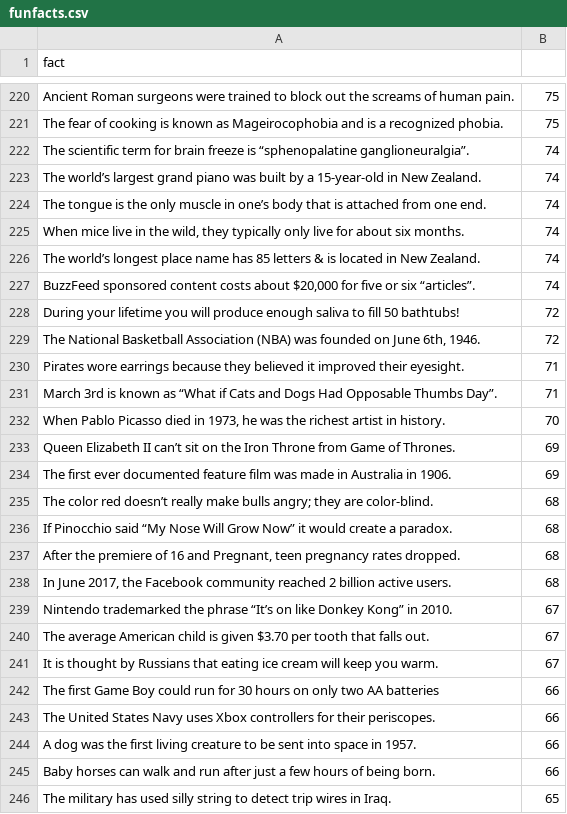
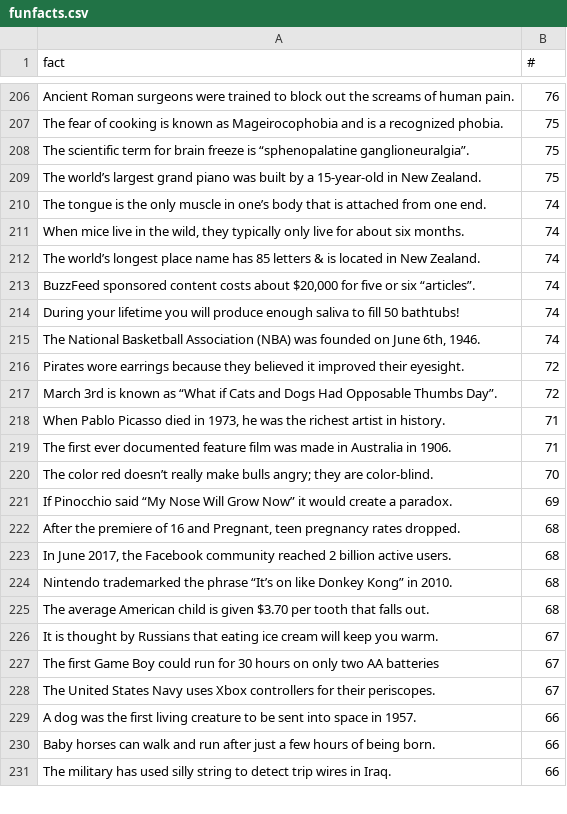
Before and after one commit to towrofterra/funfacts, a CSV file: funfacts.csv, drawn as a sheet; only a part is shown, gaps mark what is left out; removed rows and columns are numbered as before the commit, all else as after; the diff covers the shown part only; the diff names each change by its address in the sheet, - before the commit and + after, or states it on an @@ line.

```diff
--- a/funfacts.csv
+++ b/funfacts.csv
-B1: (empty)
+B1: #
-B206 (#): 75
+B206 (#): 76
-B208:B209 (#): 74
+B208:B209 (#): 75
-B214:B215 (#): 72
+B214:B215 (#): 74
-B216:B217 (#): 71
+B216:B217 (#): 72
-B218 (#): 70
+B218 (#): 71
-row 233: Queen Elizabeth II can’t sit on the Iron Throne from Game of Thrones. | 69
-B219 (#): 69
+B219 (#): 71
-B220 (#): 68
+B220 (#): 70
-B221 (#): 68
+B221 (#): 69
-B224:B225 (#): 67
+B224:B225 (#): 68
-B227:B228 (#): 66
+B227:B228 (#): 67
-B231 (#): 65
+B231 (#): 66
```
Also changed, not shown: 4 added rows, 21 removed rows and 68 edited cells elsewhere in this file.
